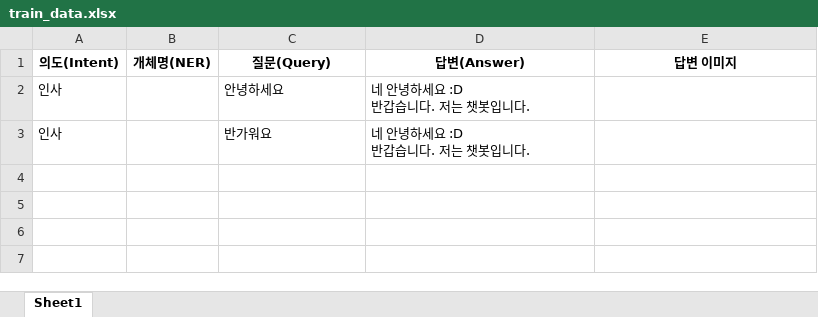
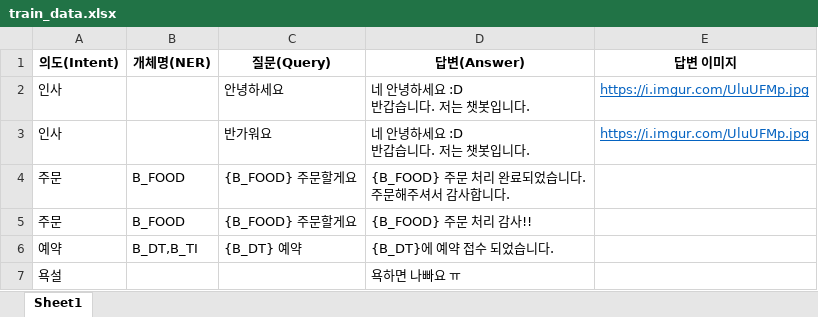
Before and after one commit to chan1031/firstChatbot, an Excel workbook: chatbot/train_tools/qna/train_data.xlsx, sheet Sheet1, drawn as a sheet; values as stored, in another font and other column widths than the file's, no borders; ↵ is a line break in a cell; the diff names each change by its address in the sheet, - before the commit and + after, or states it on an @@ line.

```diff
--- a/chatbot/train_tools/qna/train_data.xlsx (sheet Sheet1)
+++ b/chatbot/train_tools/qna/train_data.xlsx (sheet Sheet1)
-E2:E3 (답변 이미지): (empty)
+E2:E3 (답변 이미지): https://i.imgur.com/UluUFMp.jpg
+row 4: 주문 | B_FOOD | {B_FOOD} 주문할게요 | {B_FOOD} 주문 처리 완료되었습니다. ↵ 주문해주셔서 감사합니다.
+row 5: 주문 | B_FOOD | {B_FOOD} 주문할게요 | {B_FOOD} 주문 처리 감사!!
+row 6: 예약 | B_DT,B_TI | {B_DT} 예약 | {B_DT}에 예약 접수 되었습니다.
+row 7: 욕설 |  |  | 욕하면 나빠요 ㅠ
```
Also changed, not shown: 11 other files.
